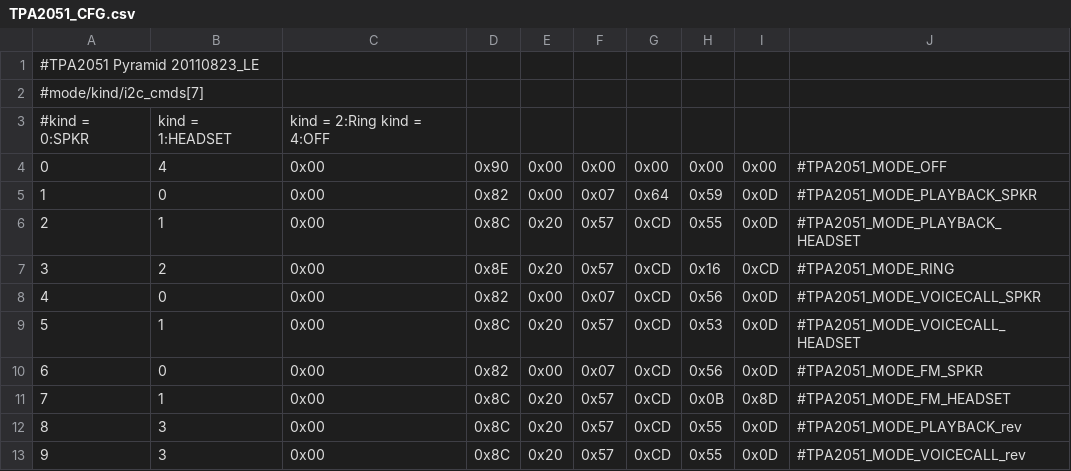
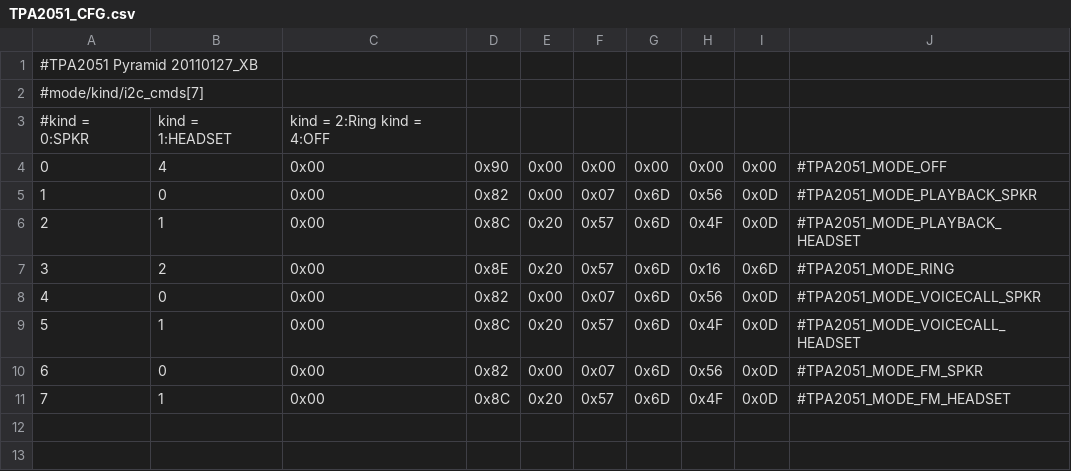
Before and after one commit to sultanxda/android_device_htc_pyramid, a CSV file: dsp/TPA2051_CFG.csv, drawn as a sheet; the diff names each change by its address in the sheet, - before the commit and + after, or states it on an @@ line.

Commit message:
dsp: Use Shantur's audio calibration

```diff
--- a/dsp/TPA2051_CFG.csv
+++ b/dsp/TPA2051_CFG.csv
@@ column A renumbered in row 1 @@
-G5: 0x64
+G5: 0x6D
-H5: 0x59
+H5: 0x56
-G6:G11: 0xCD
+G6:G11: 0x6D
-H6: 0x55
+H6: 0x4F
-I7: 0xCD
+I7: 0x6D
-H9: 0x53
+H9: 0x4F
-H11: 0x0B
+H11: 0x4F
-I11: 0x8D
+I11: 0x0D
-row 12: 8 | 3 | 0x00 | 0x8C | 0x20 | 0x57 | 0xCD | 0x55 | 0x0D | #TPA2051_MODE_PLAYBACK_rev
-row 13: 9 | 3 | 0x00 | 0x8C | 0x20 | 0x57 | 0xCD | 0x55 | 0x0D | #TPA2051_MODE_VOICECALL_rev
```
